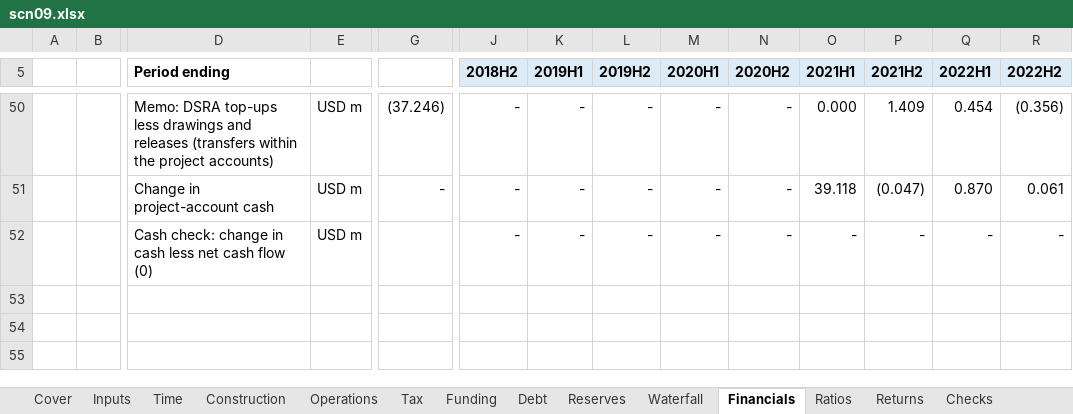
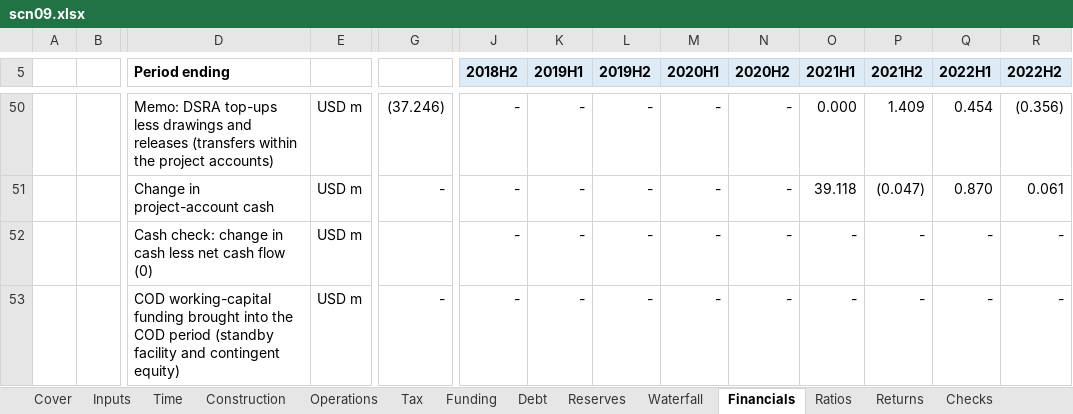
Before and after one commit to Luph/neurolab, an Excel workbook: book/model/recalc_p/out/scn09.xlsx, sheet Financials, drawn as a sheet; only a part is shown, gaps mark what is left out; values as stored, in another font and other column widths than the file's, no borders; rows hold the shown columns only; the diff names each change by its address in the sheet, - before the commit and + after, or states it on an @@ line.

```diff
--- a/book/model/recalc_p/out/scn09.xlsx (sheet Financials)
+++ b/book/model/recalc_p/out/scn09.xlsx (sheet Financials)
+row 53:  |  | COD working-capital funding brought into the COD period (standby facility and contingent equity) | USD m | - | - | - | - | - | - | - | - | - | -
```
Also changed, not shown: sheet Outputs, sheet Funding, sheet Inputs, sheet Waterfall, formulas that keep their value, book/model/recalc_p/out/scn11.xlsx, book/model/recalc_p/scn10.xlsx, 6 other files.
